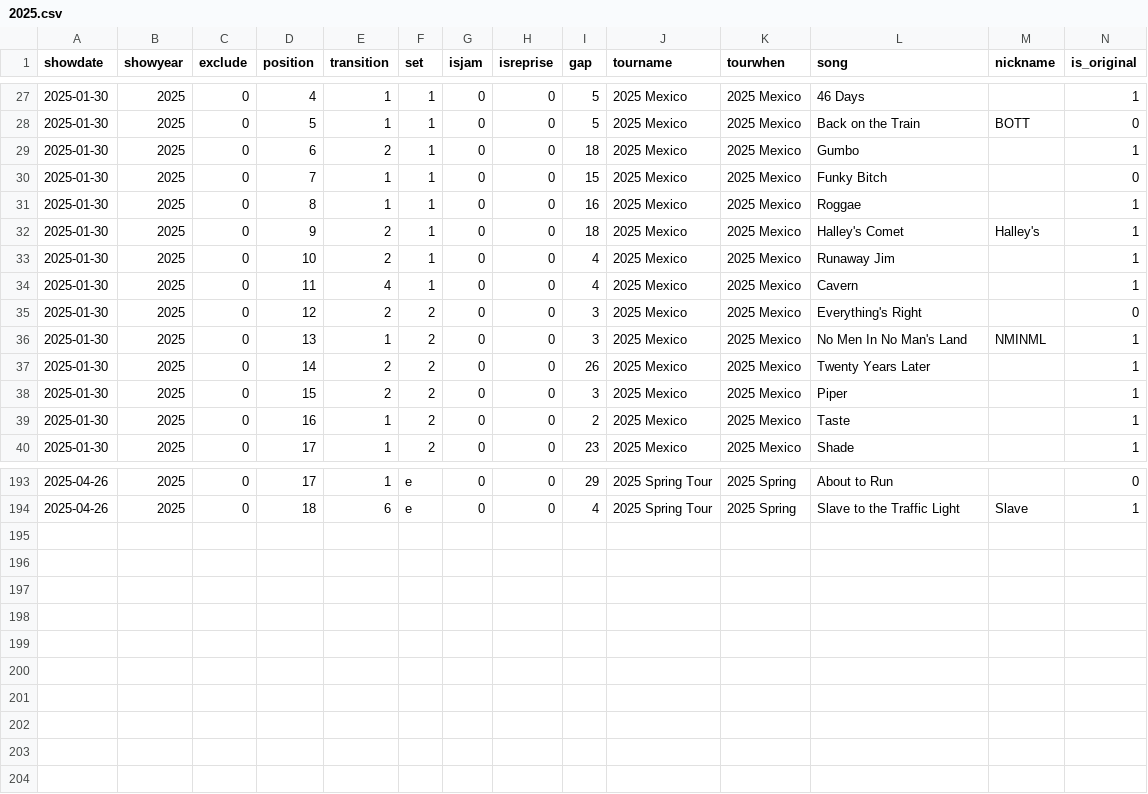
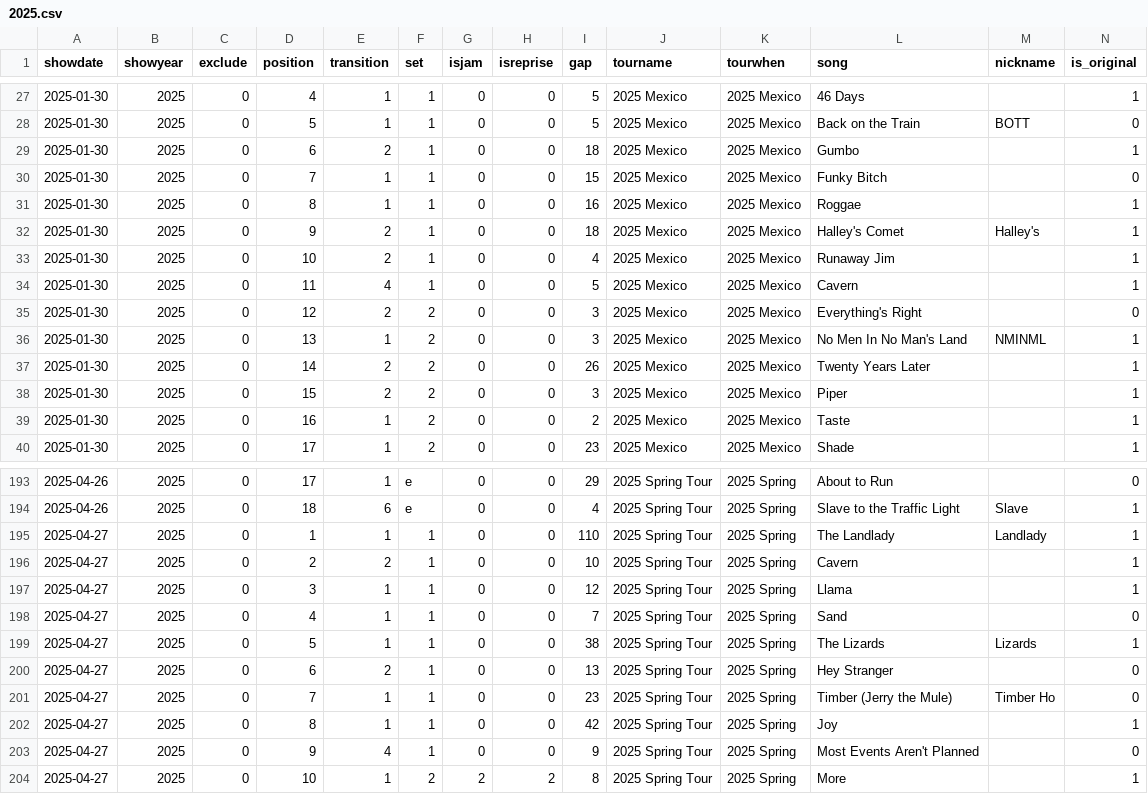
Before and after one commit to jwenerd/phish_setlists, a CSV file: data/csv/2025.csv, drawn as a sheet; only a part is shown, gaps mark what is left out; rows hold the shown columns only; the diff names each change by its address in the sheet, - before the commit and + after, or states it on an @@ line.

```diff
--- a/data/csv/2025.csv
+++ b/data/csv/2025.csv
-I34 (gap): 4
+I34 (gap): 5
+row 195: 2025-04-27 | 2025 | 0 | 1 | 1 | 1 | 0 | 0 | 110 | 2025 Spring Tour | 2025 Spring | The Landlady | Landlady | 1
+row 196: 2025-04-27 | 2025 | 0 | 2 | 2 | 1 | 0 | 0 | 10 | 2025 Spring Tour | 2025 Spring | Cavern |  | 1
+row 197: 2025-04-27 | 2025 | 0 | 3 | 1 | 1 | 0 | 0 | 12 | 2025 Spring Tour | 2025 Spring | Llama |  | 1
+row 198: 2025-04-27 | 2025 | 0 | 4 | 1 | 1 | 0 | 0 | 7 | 2025 Spring Tour | 2025 Spring | Sand |  | 0
+row 199: 2025-04-27 | 2025 | 0 | 5 | 1 | 1 | 0 | 0 | 38 | 2025 Spring Tour | 2025 Spring | The Lizards | Lizards | 1
+row 200: 2025-04-27 | 2025 | 0 | 6 | 2 | 1 | 0 | 0 | 13 | 2025 Spring Tour | 2025 Spring | Hey Stranger |  | 0
+row 201: 2025-04-27 | 2025 | 0 | 7 | 1 | 1 | 0 | 0 | 23 | 2025 Spring Tour | 2025 Spring | Timber (Jerry the Mule) | Timber Ho | 0
+row 202: 2025-04-27 | 2025 | 0 | 8 | 1 | 1 | 0 | 0 | 42 | 2025 Spring Tour | 2025 Spring | Joy |  | 1
+row 203: 2025-04-27 | 2025 | 0 | 9 | 4 | 1 | 0 | 0 | 9 | 2025 Spring Tour | 2025 Spring | Most Events Aren't Planned |  | 0
+row 204: 2025-04-27 | 2025 | 0 | 10 | 1 | 2 | 2 | 2 | 8 | 2025 Spring Tour | 2025 Spring | More |  | 1
```
